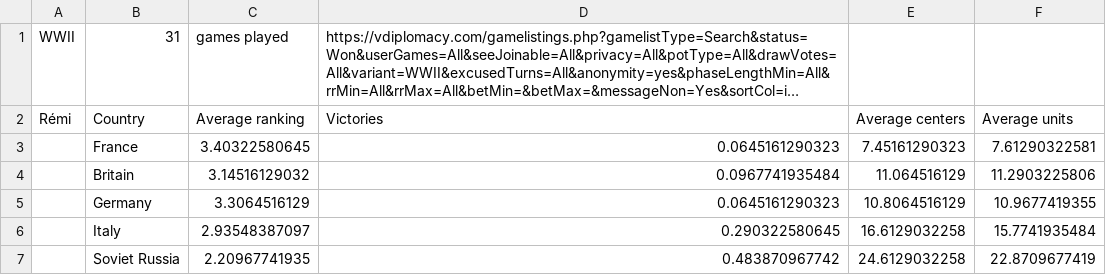
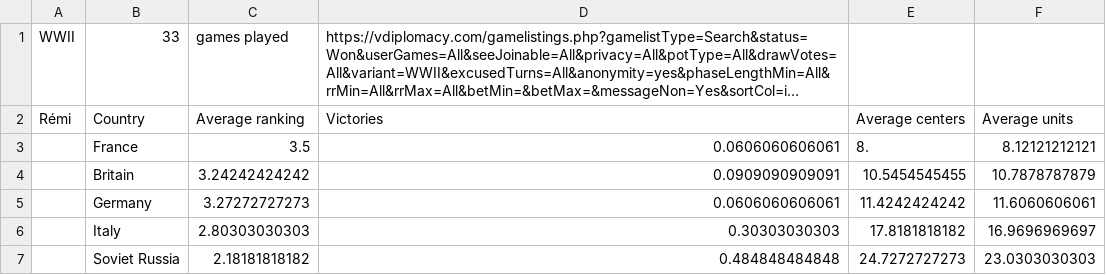
Before and after one commit to disteph/diplostats, a CSV file: stats/WWII.csv, drawn as a sheet; long unchanged cells end in …; the diff names each change by its address in the sheet, - before the commit and + after, or states it on an @@ line.

```diff
--- a/stats/WWII.csv
+++ b/stats/WWII.csv
-B1: 31
+B1: 33
-C3 (games played): 3.40322580645
+C3 (games played): 3.5
-D3: 0.0645161290323
+D3: 0.0606060606061
-E3: 7.45161290323
+E3: 8.
-F3: 7.61290322581
+F3: 8.12121212121
-C4 (games played): 3.14516129032
+C4 (games played): 3.24242424242
-D4: 0.0967741935484
+D4: 0.0909090909091
-E4: 11.064516129
+E4: 10.5454545455
-F4: 11.2903225806
+F4: 10.7878787879
-C5 (games played): 3.3064516129
+C5 (games played): 3.27272727273
-D5: 0.0645161290323
+D5: 0.0606060606061
-E5: 10.8064516129
+E5: 11.4242424242
-F5: 10.9677419355
+F5: 11.6060606061
-C6 (games played): 2.93548387097
+C6 (games played): 2.80303030303
-D6: 0.290322580645
+D6: 0.30303030303
-E6: 16.6129032258
+E6: 17.8181818182
-F6: 15.7741935484
+F6: 16.9696969697
-C7 (games played): 2.20967741935
+C7 (games played): 2.18181818182
-D7: 0.483870967742
+D7: 0.484848484848
-E7: 24.6129032258
+E7: 24.7272727273
-F7: 22.8709677419
+F7: 23.0303030303
```
Also changed, not shown: stats/AnarchyInTheUK.csv, stats/AncMed-messaging.csv, 11 other files.
